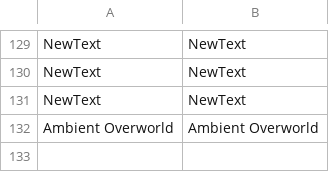
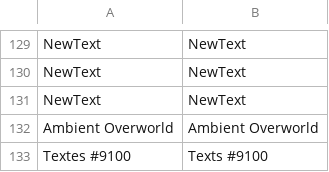
Before and after one commit to Hiryonn/Pok-mon-Journey, a CSV file: Data/Text/Studio/200000.csv, drawn as a sheet; only a part is shown, gaps mark what is left out; the diff names each change by its address in the sheet, - before the commit and + after, or states it on an @@ line.

```diff
--- a/Data/Text/Studio/200000.csv
+++ b/Data/Text/Studio/200000.csv
+row 133: Textes #9100 | Texts #9100
```
Also changed, not shown: Data/Text/Studio/200001.csv, 29 other files.
